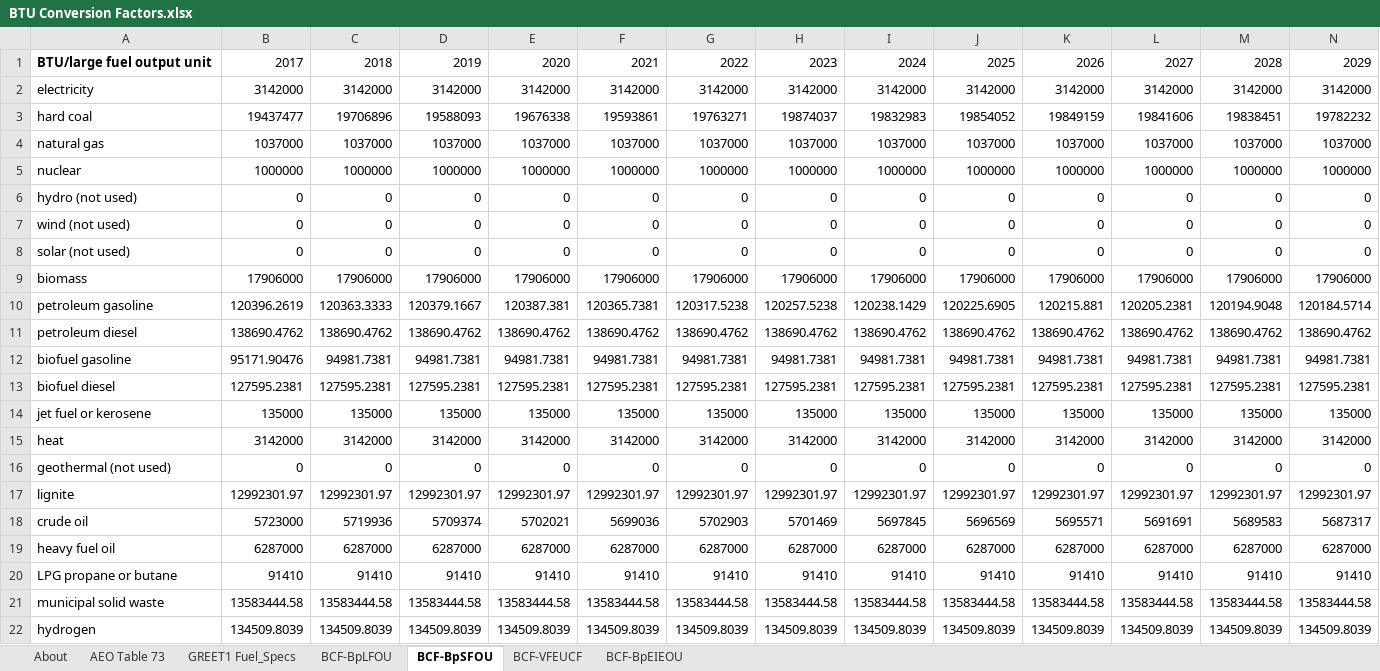
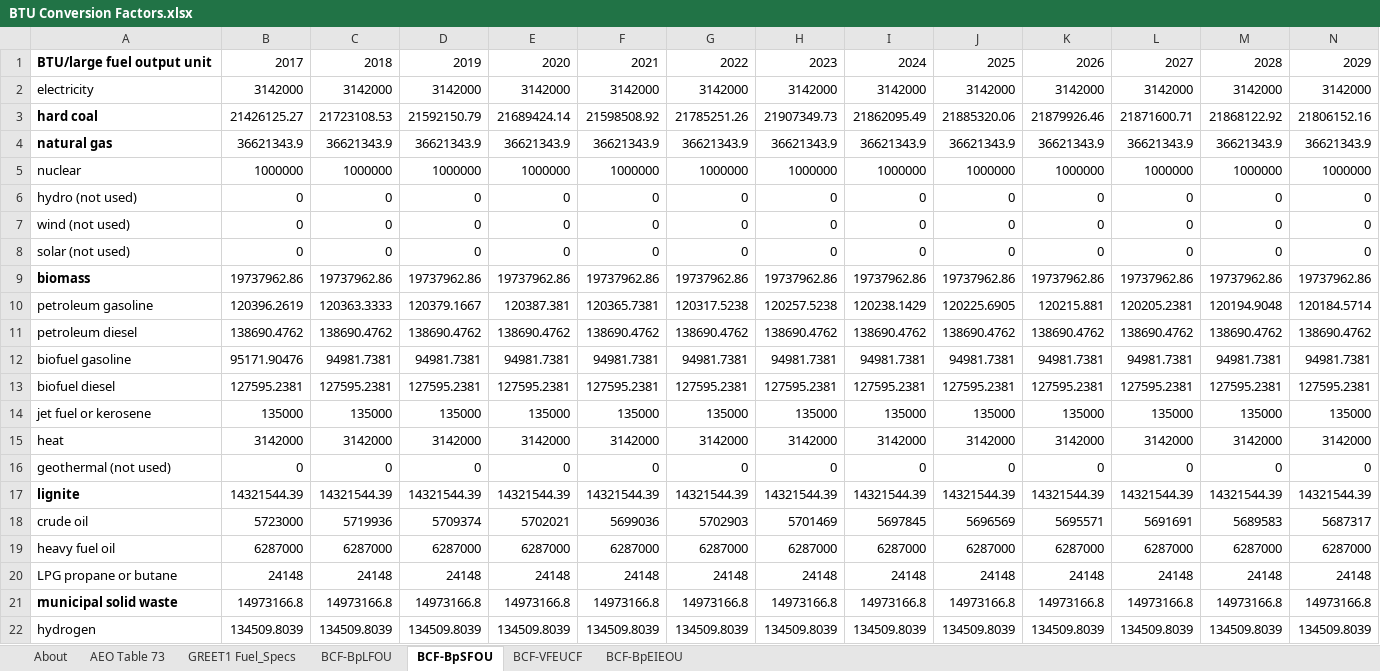
Before and after one commit to Energy-Innovation/eps-southkorea, an Excel workbook: InputData/web-app/BCF/BTU Conversion Factors.xlsx, sheet BCF-BpSFOU, drawn as a sheet; only a part is shown; values as stored, in another font and other column widths than the file's, no borders; removed rows and columns are numbered as before the commit, all else as after; rows hold the shown columns only; the diff names each change by its address in the sheet, - before the commit and + after, or states it on an @@ line.

```diff
--- a/InputData/web-app/BCF/BTU Conversion Factors.xlsx (sheet BCF-BpSFOU)
+++ b/InputData/web-app/BCF/BTU Conversion Factors.xlsx (sheet BCF-BpSFOU)
-row 3: hard coal | 19437477 | 19706896 | 19588093 | 19676338 | 19593861 | 19763271 | 19874037 | 19832983 | 19854052 | 19849159 | 19841606 | 19838451 | 19782232
-row 4: natural gas | 1037000 | 1037000 | 1037000 | 1037000 | 1037000 | 1037000 | 1037000 | 1037000 | 1037000 | 1037000 | 1037000 | 1037000 | 1037000
+row 3: hard coal | 21426125.27 | 21723108.53 | 21592150.79 | 21689424.14 | 21598508.92 | 21785251.26 | 21907349.73 | 21862095.49 | 21885320.06 | 21879926.46 | 21871600.71 | 21868122.92 | 21806152.16
+row 4: natural gas | 36621343.9 | 36621343.9 | 36621343.9 | 36621343.9 | 36621343.9 | 36621343.9 | 36621343.9 | 36621343.9 | 36621343.9 | 36621343.9 | 36621343.9 | 36621343.9 | 36621343.9
-row 9: biomass | 17906000 | 17906000 | 17906000 | 17906000 | 17906000 | 17906000 | 17906000 | 17906000 | 17906000 | 17906000 | 17906000 | 17906000 | 17906000
+row 9: biomass | 19737962.86 | 19737962.86 | 19737962.86 | 19737962.86 | 19737962.86 | 19737962.86 | 19737962.86 | 19737962.86 | 19737962.86 | 19737962.86 | 19737962.86 | 19737962.86 | 19737962.86
-row 17: lignite | 12992301.97 | 12992301.97 | 12992301.97 | 12992301.97 | 12992301.97 | 12992301.97 | 12992301.97 | 12992301.97 | 12992301.97 | 12992301.97 | 12992301.97 | 12992301.97 | 12992301.97
+row 17: lignite | 14321544.39 | 14321544.39 | 14321544.39 | 14321544.39 | 14321544.39 | 14321544.39 | 14321544.39 | 14321544.39 | 14321544.39 | 14321544.39 | 14321544.39 | 14321544.39 | 14321544.39
-row 20: LPG propane or butane | 91410 | 91410 | 91410 | 91410 | 91410 | 91410 | 91410 | 91410 | 91410 | 91410 | 91410 | 91410 | 91410
-row 21: municipal solid waste | 13583444.58 | 13583444.58 | 13583444.58 | 13583444.58 | 13583444.58 | 13583444.58 | 13583444.58 | 13583444.58 | 13583444.58 | 13583444.58 | 13583444.58 | 13583444.58 | 13583444.58
+row 20: LPG propane or butane | 24148 | 24148 | 24148 | 24148 | 24148 | 24148 | 24148 | 24148 | 24148 | 24148 | 24148 | 24148 | 24148
+row 21: municipal solid waste | 14973166.8 | 14973166.8 | 14973166.8 | 14973166.8 | 14973166.8 | 14973166.8 | 14973166.8 | 14973166.8 | 14973166.8 | 14973166.8 | 14973166.8 | 14973166.8 | 14973166.8
```
Also changed, not shown: sheet BCF-BpLFOU, sheet BCF-VFEUCF, sheet About, sheet BCF-BpEIEOU, InputData/web-app/BpTPEU/BTU per Total Primary Energy Unit.xlsx, InputData/web-app/CDCF/Cargo Dist Conversion Factors.xlsx, 13 other files.
